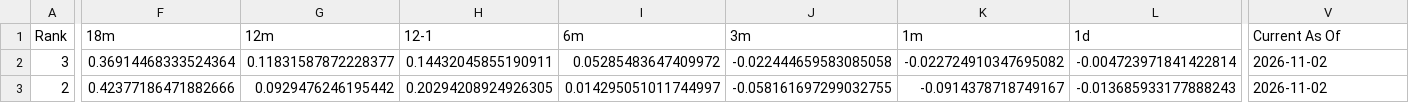
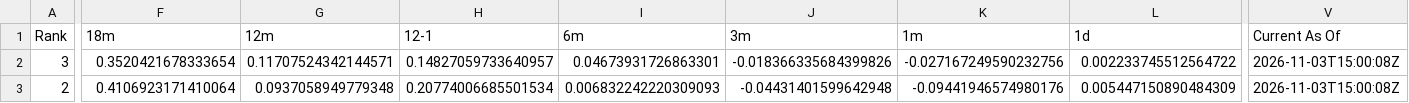
Before and after one commit to DarkMoonv1/NEFTy, a CSV file: Survivor_LATEST.csv, drawn as a sheet; only a part is shown, gaps mark what is left out; the diff covers the shown part only; the diff names each change by its address in the sheet, - before the commit and + after, or states it on an @@ line.

Commit message:
Update Survivor_LATEST.csv

```diff
--- a/Survivor_LATEST.csv
+++ b/Survivor_LATEST.csv
-F2 (18m): 0.36914468333524364
+F2 (18m): 0.3520421678333654
-G2 (12m): 0.11831587872228377
+G2 (12m): 0.11707524342144571
-H2 (12-1): 0.14432045855190911
+H2 (12-1): 0.14827059733640957
-I2 (6m): 0.05285483647409972
+I2 (6m): 0.04673931726863301
-J2 (3m): -0.022444659583085058
+J2 (3m): -0.018366335684399826
-K2 (1m): -0.022724910347695082
+K2 (1m): -0.027167249590232756
-L2 (1d): -0.004723971841422814
+L2 (1d): 0.002233745512564722
-V2:V3 (Current As Of): 2026-11-02
+V2:V3 (Current As Of): 2026-11-03T15:00:08Z
-F3 (18m): 0.42377186471882666
+F3 (18m): 0.4106923171410064
-G3 (12m): 0.0929476246195442
+G3 (12m): 0.0937058949779348
-H3 (12-1): 0.20294208924926305
+H3 (12-1): 0.20774006685501534
-I3 (6m): 0.014295051011744997
+I3 (6m): 0.006832242220309093
-J3 (3m): -0.058161697299032755
+J3 (3m): -0.04431401599642948
-K3 (1m): -0.0914378718749167
+K3 (1m): -0.09441946574980176
-L3 (1d): -0.013685933177888243
+L3 (1d): 0.005447150890484309
```
Also changed, not shown: 103 edited cells elsewhere in this file.
